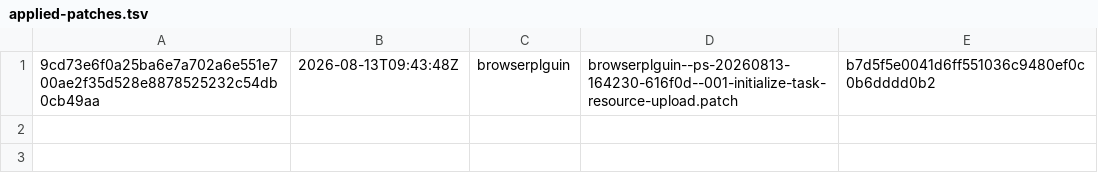
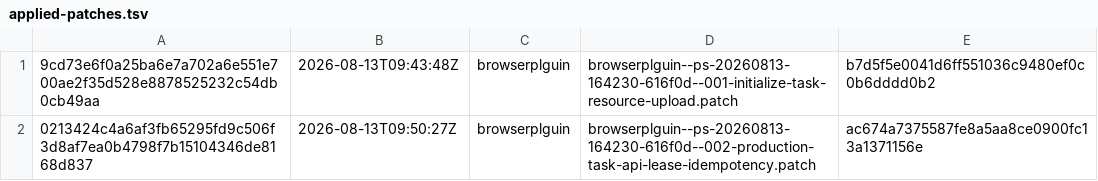
Before and after one commit to orgfrozen/browserplguin, a TSV file: .patch-sync/applied-patches.tsv, drawn as a sheet; the diff names each change by its address in the sheet, - before the commit and + after, or states it on an @@ line.

Commit message:
chore: record applied delivery 0213424c4a6a

```diff
--- a/.patch-sync/applied-patches.tsv
+++ b/.patch-sync/applied-patches.tsv
+row 2: 0213424c4a6af3fb65295fd9c506f3d8af7ea0b4798f7b15104346de8168d837 | 2026-08-13T09:50:27Z | browserplguin | browserplguin--ps-20260813-164230-616f0d--002-production-task-api-lease-idempotency.patch | ac674a7375587fe8a5aa8ce0900fc13a1371156e
```
